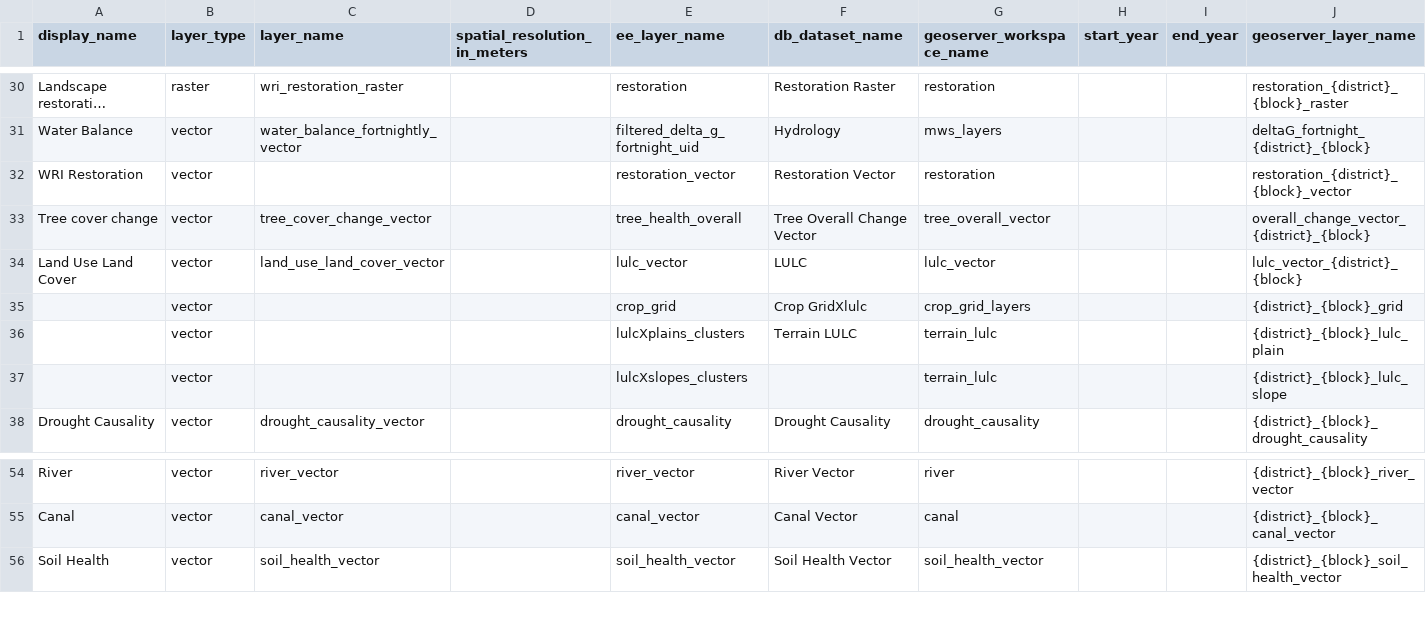
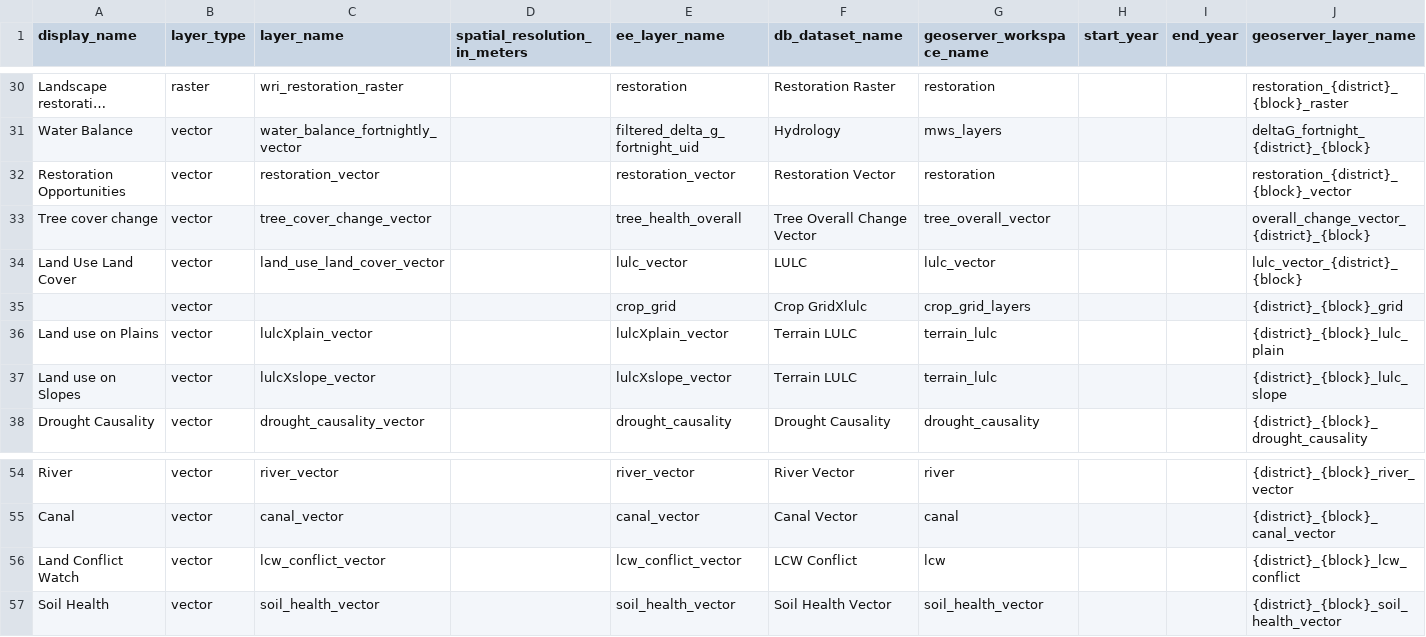
Before and after one commit to core-stack-org/layers_metadata, a CSV file: layer_mapping.csv, drawn as a sheet; only a part is shown, gaps mark what is left out; long unchanged cells end in …; removed rows and columns are numbered as before the commit, all else as after; rows hold the shown columns only; the diff names each change by its address in the sheet, - before the commit and + after, or states it on an @@ line.

```diff
--- a/layer_mapping.csv
+++ b/layer_mapping.csv
-A32 (display_name): WRI Restoration
+A32 (display_name): Restoration Opportunities
-C32 (layer_name): (empty)
+C32 (layer_name): restoration_vector
-A36 (display_name): (empty)
+A36 (display_name): Land use on Plains
-C36 (layer_name): (empty)
+C36 (layer_name): lulcXplain_vector
-E36 (ee_layer_name): lulcXplains_clusters
+E36 (ee_layer_name): lulcXplain_vector
-row 37:  | vector |  |  | lulcXslopes_clusters |  | terrain_lulc |  |  | {district}_{block}_lulc_slope
+row 37: Land use on Slopes | vector | lulcXslope_vector |  | lulcXslope_vector | Terrain LULC | terrain_lulc |  |  | {district}_{block}_lulc_slope
+row 56: Land Conflict Watch | vector | lcw_conflict_vector |  | lcw_conflict_vector | LCW Conflict | lcw |  |  | {district}_{block}_lcw_conflict
```
Also changed, not shown: vector_column_descriptions.csv, 1 other file.
